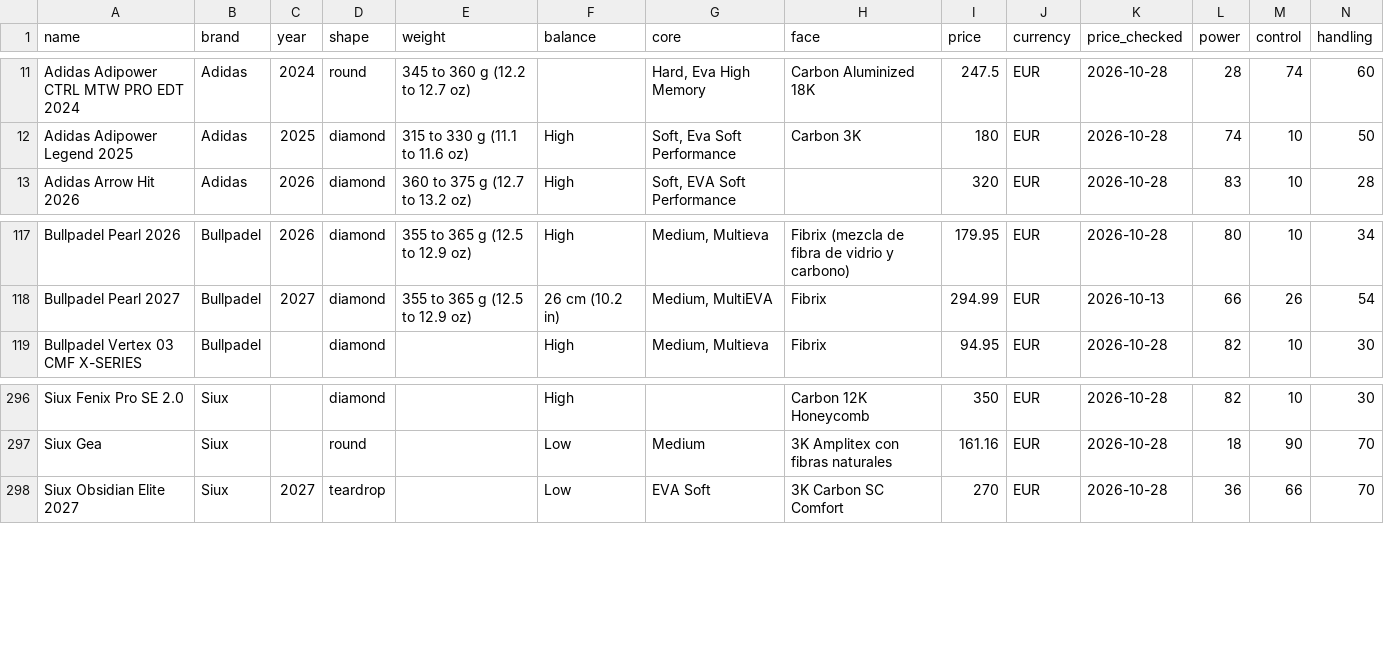
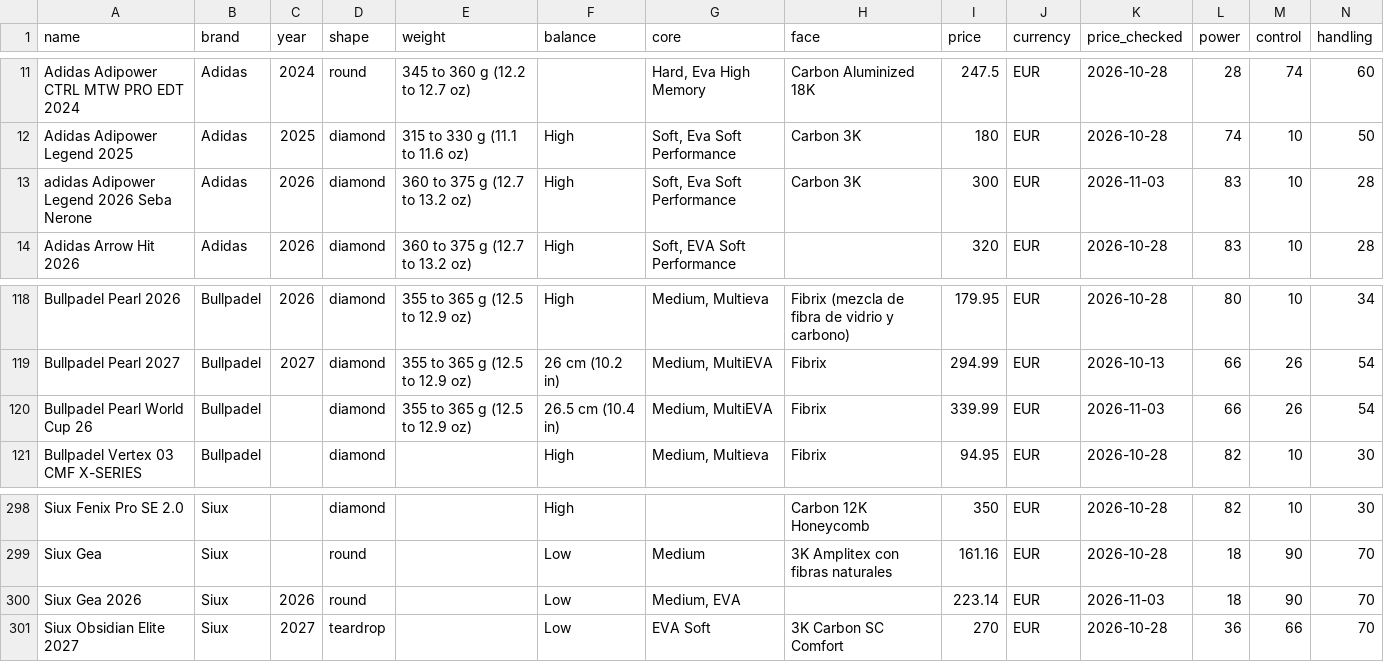
Before and after one commit to odedkovach/padel-racket-data, a CSV file: rackets.csv, drawn as a sheet; only a part is shown, gaps mark what is left out; rows hold the shown columns only; the diff names each change by its address in the sheet, - before the commit and + after, or states it on an @@ line.

Commit message:
Data of 2026-11-03: 365 rackets, 2602 specifications

```diff
--- a/rackets.csv
+++ b/rackets.csv
+row 13: adidas Adipower Legend 2026 Seba Nerone | Adidas | 2026 | diamond | 360 to 375 g (12.7 to 13.2 oz) | High | Soft, Eva Soft Performance | Carbon 3K | 300 | EUR | 2026-11-03 | 83 | 10 | 28
+row 120: Bullpadel Pearl World Cup 26 | Bullpadel |  | diamond | 355 to 365 g (12.5 to 12.9 oz) | 26.5 cm (10.4 in) | Medium, MultiEVA | Fibrix | 339.99 | EUR | 2026-11-03 | 66 | 26 | 54
+row 300: Siux Gea 2026 | Siux | 2026 | round |  | Low | Medium, EVA |  | 223.14 | EUR | 2026-11-03 | 18 | 90 | 70
```
Also changed, not shown: 7 other files.
